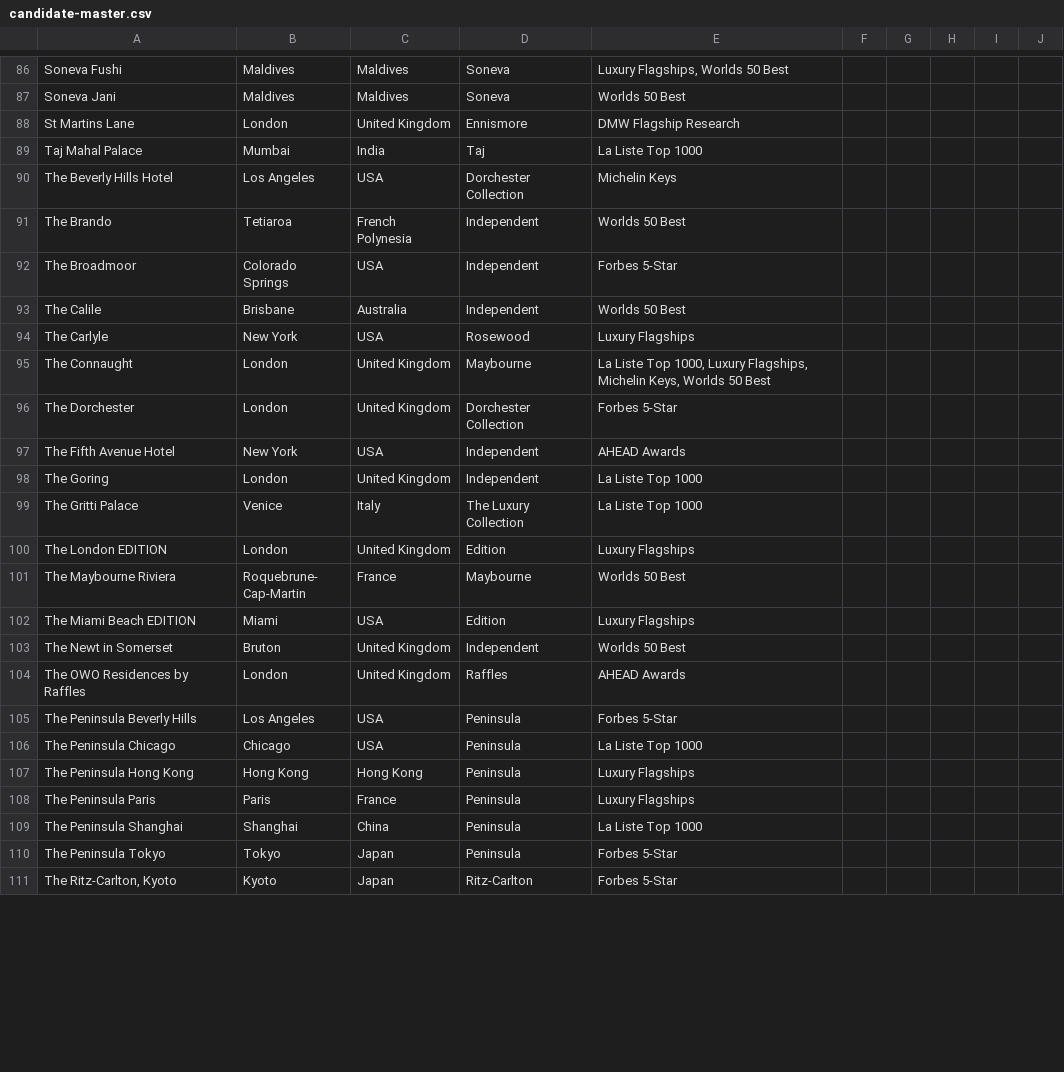
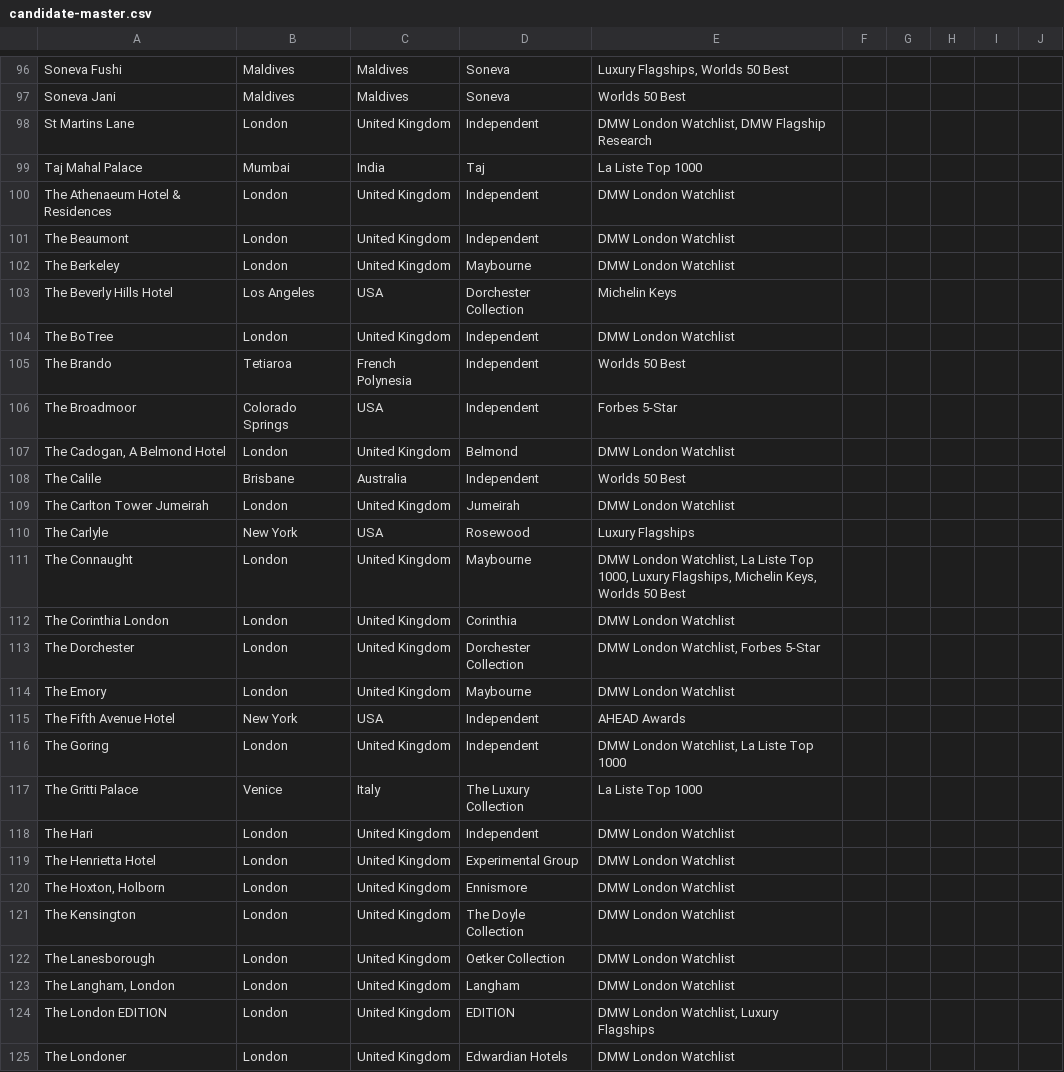
Before and after one commit to smdmslam/hotels100, a CSV file: candidate-master.csv, drawn as a sheet; only a part is shown, gaps mark what is left out; the shorter side is filled out with more unchanged rows; addresses are those after the commit; the diff covers the shown part only; the diff names each change by its address in the sheet, - before the commit and + after, or states it on an @@ line.

Commit message:
data: add london luxury watchlist to candidate universe

```diff
--- a/candidate-master.csv
+++ b/candidate-master.csv
-D98: Ennismore
+D98: Independent
-E98: DMW Flagship Research
+E98: DMW London Watchlist, DMW Flagship Research
+row 100: The Athenaeum Hotel & Residences | London | United Kingdom | Independent | DMW London Watchlist
+row 101: The Beaumont | London | United Kingdom | Independent | DMW London Watchlist
+row 102: The Berkeley | London | United Kingdom | Maybourne | DMW London Watchlist
+row 104: The BoTree | London | United Kingdom | Independent | DMW London Watchlist
+row 107: The Cadogan, A Belmond Hotel | London | United Kingdom | Belmond | DMW London Watchlist
+row 109: The Carlton Tower Jumeirah | London | United Kingdom | Jumeirah | DMW London Watchlist
-E111: La Liste…
+E111: DMW London Watchlist, La Liste…
+row 112: The Corinthia London | London | United Kingdom | Corinthia | DMW London Watchlist
-E113: Forbes 5-Star
+E113: DMW London Watchlist, Forbes 5-Star
+row 114: The Emory | London | United Kingdom | Maybourne | DMW London Watchlist
-E116: La Liste Top 1000
+E116: DMW London Watchlist, La Liste Top 1000
+row 118: The Hari | London | United Kingdom | Independent | DMW London Watchlist
+row 119: The Henrietta Hotel | London | United Kingdom | Experimental Group | DMW London Watchlist
+row 120: The Hoxton, Holborn | London | United Kingdom | Ennismore | DMW London Watchlist
+row 121: The Kensington | London | United Kingdom | The Doyle Collection | DMW London Watchlist
+row 122: The Lanesborough | London | United Kingdom | Oetker Collection | DMW London Watchlist
+row 123: The Langham, London | London | United Kingdom | Langham | DMW London Watchlist
-D124: Edition
+D124: EDITION
-E124: Luxury Flagships
+E124: DMW London Watchlist, Luxury Flagships
+row 125: The Londoner | London | United Kingdom | Edwardian Hotels | DMW London Watchlist
```
Also changed, not shown: 19 added rows and 4 edited cells elsewhere in this file, 3 other files.
